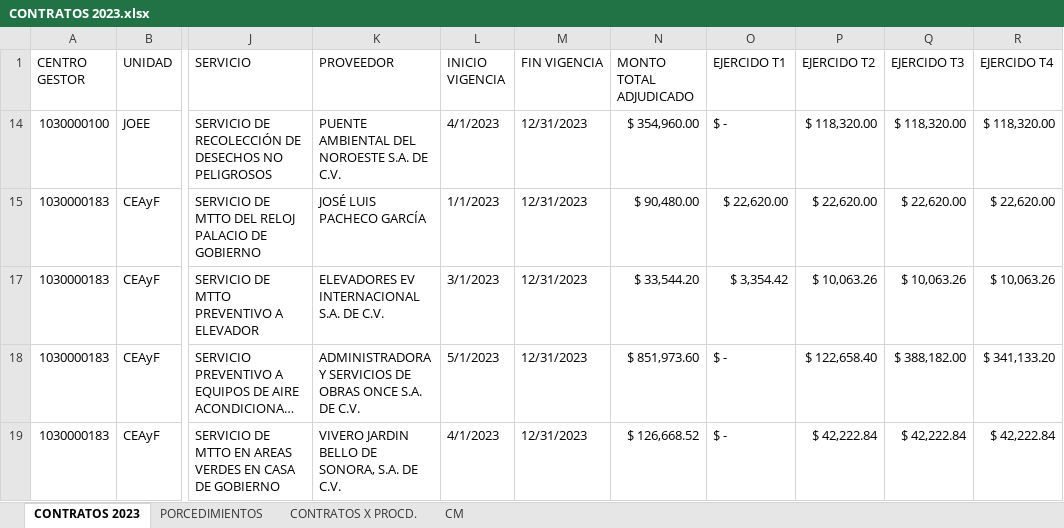
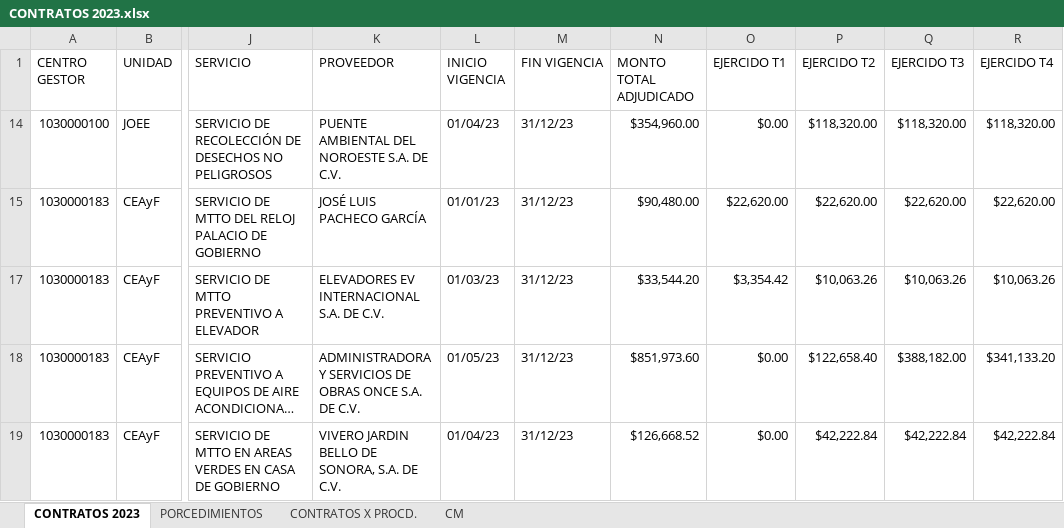
Before and after one commit to drboina/dashboard, an Excel workbook: CONTRATOS 2023.xlsx, sheet CONTRATOS 2023, drawn as a sheet; only a part is shown, gaps mark what is left out; long unchanged cells end in …; values as stored, in another font and other column widths than the file's, no cell formats; table styles not drawn; the diff covers the shown part only; the diff names each change by its address in the sheet, - before the commit and + after, or states it on an @@ line.

```diff
--- a/CONTRATOS 2023.xlsx (sheet CONTRATOS 2023)
+++ b/CONTRATOS 2023.xlsx (sheet CONTRATOS 2023)
-L14 (INICIO VIGENCIA): 4/1/2023
+L14 (INICIO VIGENCIA): 01/04/23
-M14:M15 (FIN VIGENCIA): 12/31/2023
+M14:M15 (FIN VIGENCIA): 31/12/23
-N14 (MONTO TOTAL ADJUDICADO): $ 354,960.00
+N14 (MONTO TOTAL ADJUDICADO): $354,960.00
-O14 (EJERCIDO T1): $ -
+O14 (EJERCIDO T1): $0.00
-P14 (EJERCIDO T2): $ 118,320.00
+P14 (EJERCIDO T2): $118,320.00
-Q14 (EJERCIDO T3): $ 118,320.00
+Q14 (EJERCIDO T3): $118,320.00
-R14 (EJERCIDO T4): $ 118,320.00
+R14 (EJERCIDO T4): $118,320.00
-L15 (INICIO VIGENCIA): 1/1/2023
+L15 (INICIO VIGENCIA): 01/01/23
-N15 (MONTO TOTAL ADJUDICADO): $ 90,480.00
+N15 (MONTO TOTAL ADJUDICADO): $90,480.00
-O15 (EJERCIDO T1): $ 22,620.00
+O15 (EJERCIDO T1): $22,620.00
-P15 (EJERCIDO T2): $ 22,620.00
+P15 (EJERCIDO T2): $22,620.00
-Q15 (EJERCIDO T3): $ 22,620.00
+Q15 (EJERCIDO T3): $22,620.00
-R15 (EJERCIDO T4): $ 22,620.00
+R15 (EJERCIDO T4): $22,620.00
-L17 (INICIO VIGENCIA): 3/1/2023
+L17 (INICIO VIGENCIA): 01/03/23
-M17:M19 (FIN VIGENCIA): 12/31/2023
+M17:M19 (FIN VIGENCIA): 31/12/23
-N17 (MONTO TOTAL ADJUDICADO): $ 33,544.20
+N17 (MONTO TOTAL ADJUDICADO): $33,544.20
-O17 (EJERCIDO T1): $ 3,354.42
+O17 (EJERCIDO T1): $3,354.42
-P17 (EJERCIDO T2): $ 10,063.26
+P17 (EJERCIDO T2): $10,063.26
-Q17 (EJERCIDO T3): $ 10,063.26
+Q17 (EJERCIDO T3): $10,063.26
-R17 (EJERCIDO T4): $ 10,063.26
+R17 (EJERCIDO T4): $10,063.26
-L18 (INICIO VIGENCIA): 5/1/2023
+L18 (INICIO VIGENCIA): 01/05/23
-N18 (MONTO TOTAL ADJUDICADO): $ 851,973.60
+N18 (MONTO TOTAL ADJUDICADO): $851,973.60
-O18:O19 (EJERCIDO T1): $ -
+O18:O19 (EJERCIDO T1): $0.00
-P18 (EJERCIDO T2): $ 122,658.40
+P18 (EJERCIDO T2): $122,658.40
-Q18 (EJERCIDO T3): $ 388,182.00
+Q18 (EJERCIDO T3): $388,182.00
-R18 (EJERCIDO T4): $ 341,133.20
+R18 (EJERCIDO T4): $341,133.20
-L19 (INICIO VIGENCIA): 4/1/2023
+L19 (INICIO VIGENCIA): 01/04/23
-N19 (MONTO TOTAL ADJUDICADO): $ 126,668.52
+N19 (MONTO TOTAL ADJUDICADO): $126,668.52
-P19 (EJERCIDO T2): $ 42,222.84
+P19 (EJERCIDO T2): $42,222.84
-Q19 (EJERCIDO T3): $ 42,222.84
+Q19 (EJERCIDO T3): $42,222.84
-R19 (EJERCIDO T4): $ 42,222.84
+R19 (EJERCIDO T4): $42,222.84
```
Also changed, not shown: 28 removed rows and 202 edited cells elsewhere in this sheet, sheet CONTRATOS X PROCD., sheet PORCEDIMIENTOS, cell formats, hidden cells, charts or pictures, 7 other files.
